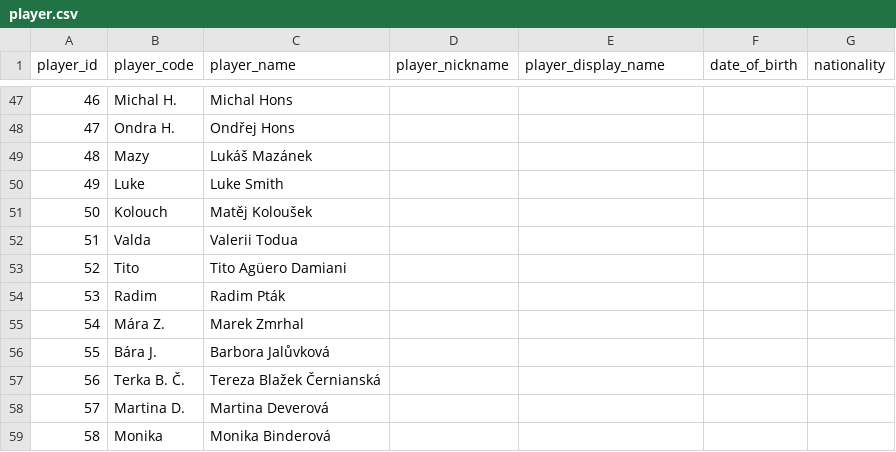
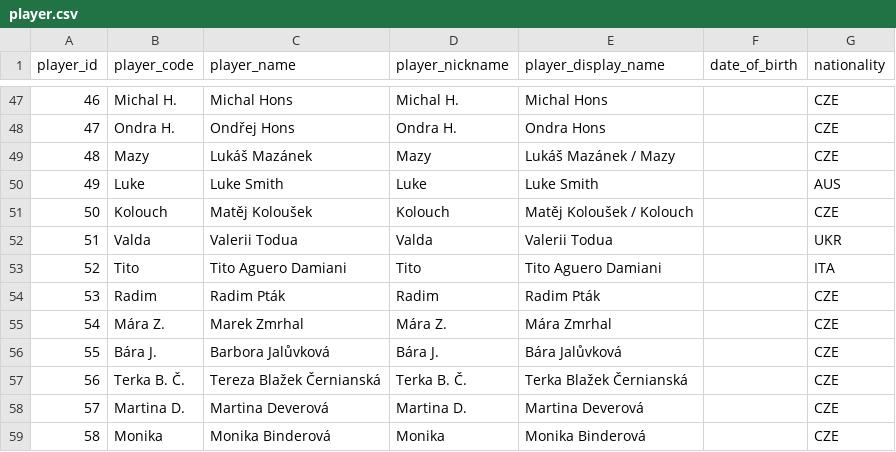
Before and after one commit to vojtechherrmann/rozvedcik, a CSV file: historical_results/data/player.csv, drawn as a sheet; only a part is shown, gaps mark what is left out; the diff covers the shown part only.

Commit message:
more about players

```diff
--- a/historical_results/data/player.csv
+++ b/historical_results/data/player.csv
@@ -47,13 +47,13 @@
-46,Michal H.,Michal Hons,,,,
-47,Ondra H.,Ondřej Hons,,,,
-48,Mazy,Lukáš Mazánek,,,,
-49,Luke,Luke Smith,,,,
-50,Kolouch,Matěj Koloušek,,,,
-51,Valda,Valerii Todua,,,,
-52,Tito,Tito Agüero Damiani,,,,
-53,Radim,Radim Pták,,,,
-54,Mára Z.,Marek Zmrhal,,,,
-55,Bára J.,Barbora Jalůvková,,,,
-56,Terka B. Č.,Tereza Blažek Černianská,,,,
-57,Martina D.,Martina Deverová,,,,
-58,Monika,Monika Binderová,,,,
+46,Michal H.,Michal Hons,Michal H.,Michal Hons,,CZE
+47,Ondra H.,Ondřej Hons,Ondra H.,Ondra Hons,,CZE
+48,Mazy,Lukáš Mazánek,Mazy,Lukáš Mazánek / Mazy,,CZE
+49,Luke,Luke Smith,Luke,Luke Smith,,AUS
+50,Kolouch,Matěj Koloušek,Kolouch,Matěj Koloušek / Kolouch,,CZE
+51,Valda,Valerii Todua,Valda,Valerii Todua,,UKR
+52,Tito,Tito Aguero Damiani,Tito,Tito Aguero Damiani,,ITA
+53,Radim,Radim Pták,Radim,Radim Pták,,CZE
+54,Mára Z.,Marek Zmrhal,Mára Z.,Mára Zmrhal,,CZE
+55,Bára J.,Barbora Jalůvková,Bára J.,Bára Jalůvková,,CZE
+56,Terka B. Č.,Tereza Blažek Černianská,Terka B. Č.,Terka Blažek Černianská,,CZE
+57,Martina D.,Martina Deverová,Martina D.,Martina Deverová,,CZE
+58,Monika,Monika Binderová,Monika,Monika Binderová,,CZE
```
Also changed, not shown: 79 edited cells elsewhere in this file.
